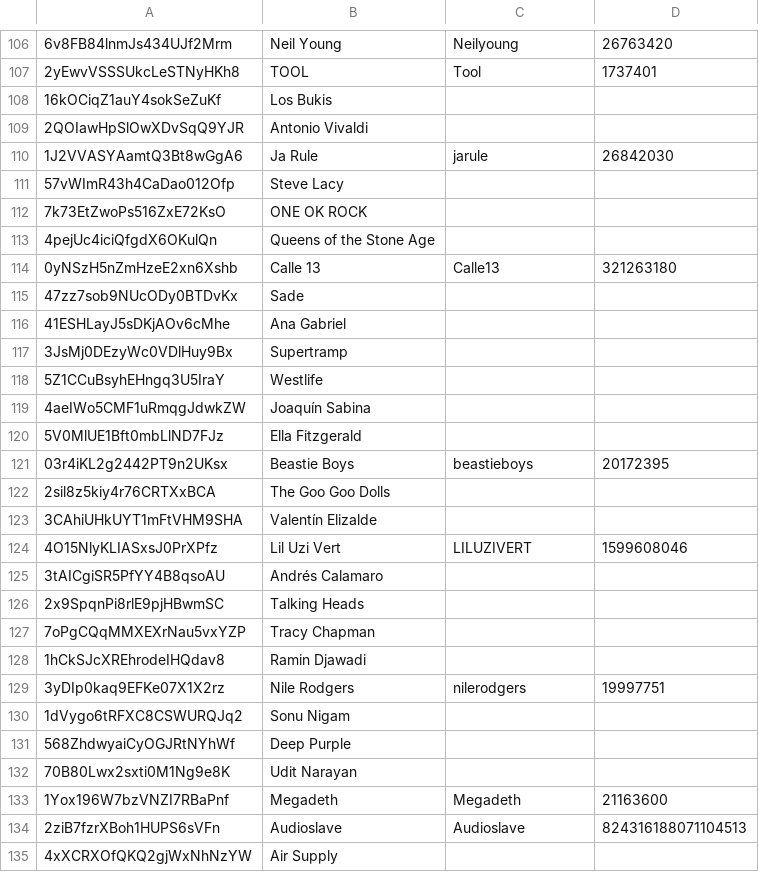
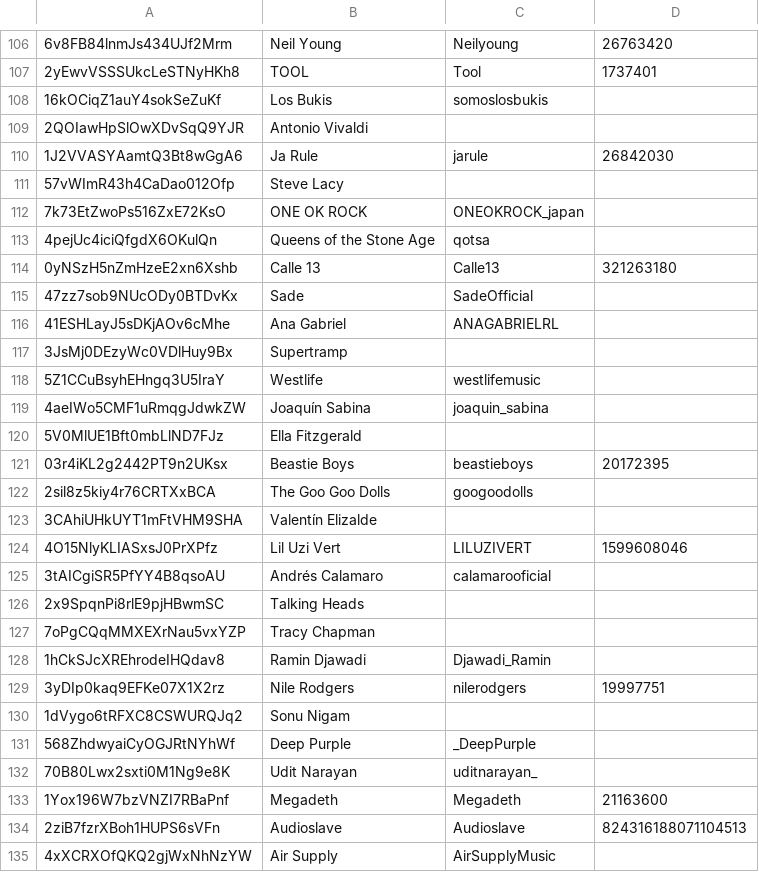
Before and after one commit to TylerJang27/Twitifynd, a CSV file: prescraped/missing_twitter_with_handles.csv, drawn as a sheet; only a part is shown, gaps mark what is left out; the diff covers the shown part only.

Commit message:
updated missing_twitter_with_handles.csv

```diff
--- a/prescraped/missing_twitter_with_handles.csv
+++ b/prescraped/missing_twitter_with_handles.csv
@@ -107,3 +107,3 @@
 2yEwvVSSSUkcLeSTNyHKh8,TOOL,Tool,1737401
-16kOCiqZ1auY4sokSeZuKf,Los Bukis,,
+16kOCiqZ1auY4sokSeZuKf,Los Bukis,somoslosbukis,
 2QOIawHpSlOwXDvSqQ9YJR,Antonio Vivaldi,,
@@ -111,25 +111,25 @@
 57vWImR43h4CaDao012Ofp,Steve Lacy,,
-7k73EtZwoPs516ZxE72KsO,ONE OK ROCK,,
-4pejUc4iciQfgdX6OKulQn,Queens of the Stone Age,,
+7k73EtZwoPs516ZxE72KsO,ONE OK ROCK,ONEOKROCK_japan,
+4pejUc4iciQfgdX6OKulQn,Queens of the Stone Age,qotsa,
 0yNSzH5nZmHzeE2xn6Xshb,Calle 13,Calle13,321263180
-47zz7sob9NUcODy0BTDvKx,Sade,,
-41ESHLayJ5sDKjAOv6cMhe,Ana Gabriel,,
+47zz7sob9NUcODy0BTDvKx,Sade,SadeOfficial,
+41ESHLayJ5sDKjAOv6cMhe,Ana Gabriel,ANAGABRIELRL,
 3JsMj0DEzyWc0VDlHuy9Bx,Supertramp,,
-5Z1CCuBsyhEHngq3U5IraY,Westlife,,
-4aeIWo5CMF1uRmqgJdwkZW,Joaquín Sabina,,
+5Z1CCuBsyhEHngq3U5IraY,Westlife,westlifemusic,
+4aeIWo5CMF1uRmqgJdwkZW,Joaquín Sabina,joaquin_sabina,
 5V0MlUE1Bft0mbLlND7FJz,Ella Fitzgerald,,
 03r4iKL2g2442PT9n2UKsx,Beastie Boys,beastieboys,20172395
-2sil8z5kiy4r76CRTXxBCA,The Goo Goo Dolls,,
+2sil8z5kiy4r76CRTXxBCA,The Goo Goo Dolls,googoodolls,
 3CAhiUHkUYT1mFtVHM9SHA,Valentín Elizalde,,
 4O15NlyKLIASxsJ0PrXPfz,Lil Uzi Vert,LILUZIVERT,1599608046
-3tAICgiSR5PfYY4B8qsoAU,Andrés Calamaro,,
+3tAICgiSR5PfYY4B8qsoAU,Andrés Calamaro,calamarooficial,
 2x9SpqnPi8rlE9pjHBwmSC,Talking Heads,,
 7oPgCQqMMXEXrNau5vxYZP,Tracy Chapman,,
-1hCkSJcXREhrodeIHQdav8,Ramin Djawadi,,
+1hCkSJcXREhrodeIHQdav8,Ramin Djawadi,Djawadi_Ramin,
 3yDIp0kaq9EFKe07X1X2rz,Nile Rodgers,nilerodgers,19997751
 1dVygo6tRFXC8CSWURQJq2,Sonu Nigam,,
-568ZhdwyaiCyOGJRtNYhWf,Deep Purple,,
-70B80Lwx2sxti0M1Ng9e8K,Udit Narayan,,
+568ZhdwyaiCyOGJRtNYhWf,Deep Purple,_DeepPurple,
+70B80Lwx2sxti0M1Ng9e8K,Udit Narayan,uditnarayan_,
 1Yox196W7bzVNZI7RBaPnf,Megadeth,Megadeth,21163600
 2ziB7fzrXBoh1HUPS6sVFn,Audioslave,Audioslave,824316188071104513
-4xXCRXOfQKQ2gjWxNhNzYW,Air Supply,,
+4xXCRXOfQKQ2gjWxNhNzYW,Air Supply,AirSupplyMusic,
```
Also changed, not shown: 50 edited cells elsewhere in this file.
